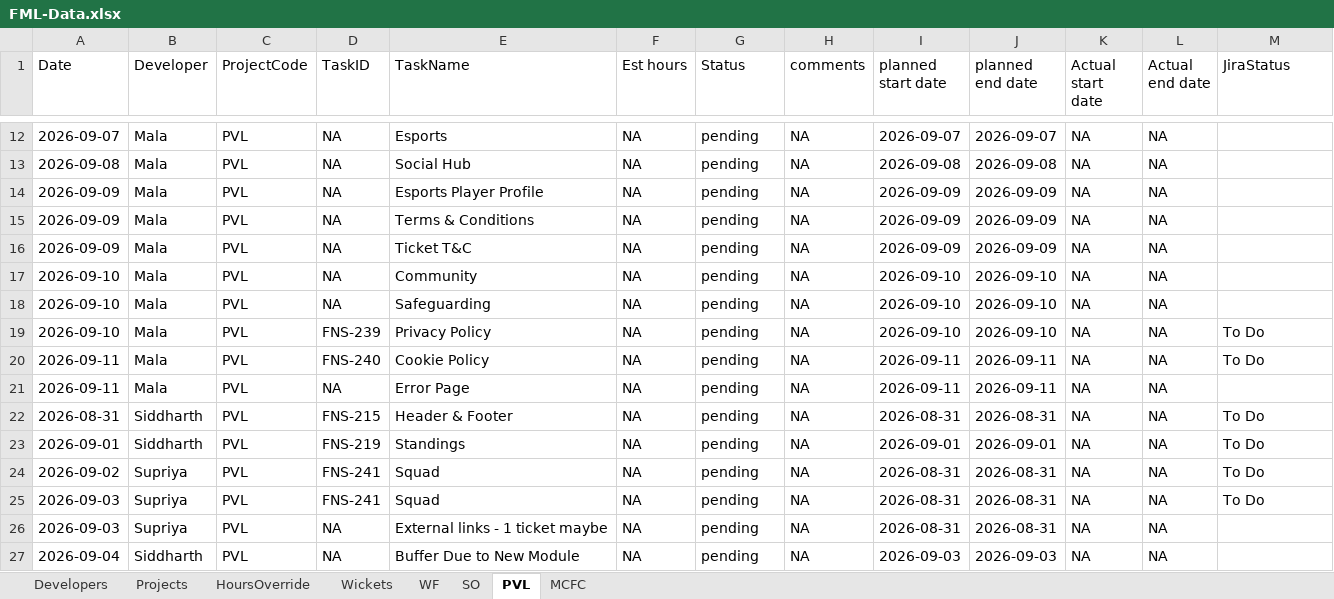
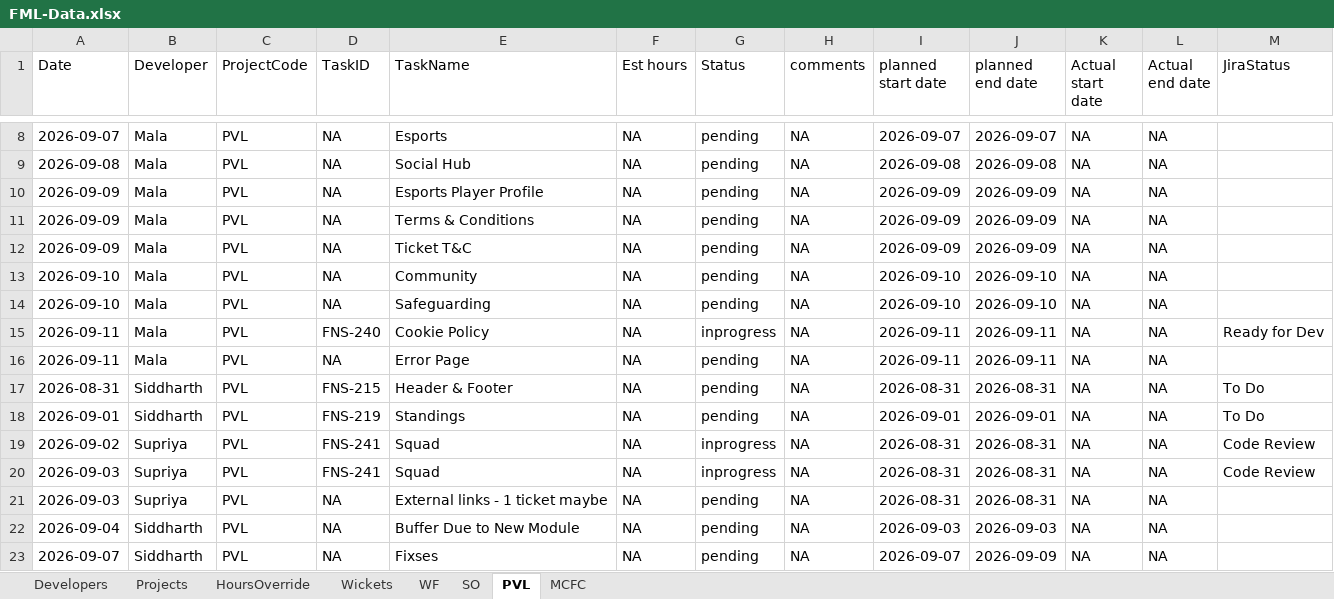
Before and after one commit to shubham-sportz/fanos-migration-league, an Excel workbook: src/data/FML-Data.xlsx, sheet PVL, drawn as a sheet; only a part is shown, gaps mark what is left out; the shorter side is filled out with more unchanged rows; values as stored, in another font and other column widths than the file's, no borders; table styles not drawn; removed rows and columns are numbered as before the commit, all else as after; the diff covers the shown part only; the diff names each change by its address in the sheet, - before the commit and + after, or states it on an @@ line.

```diff
--- a/src/data/FML-Data.xlsx (sheet PVL)
+++ b/src/data/FML-Data.xlsx (sheet PVL)
-row 19: 2026-09-10 | Mala | PVL | FNS-239 | Privacy Policy | NA | pending | NA | 2026-09-10 | 2026-09-10 | NA | NA | To Do
-G15 (Status): pending
+G15 (Status): inprogress
-M15 (JiraStatus): To Do
+M15 (JiraStatus): Ready for Dev
-G19:G20 (Status): pending
+G19:G20 (Status): inprogress
-M19:M20 (JiraStatus): To Do
+M19:M20 (JiraStatus): Code Review
```
Also changed, not shown: 15 removed rows and 6 edited cells elsewhere in this sheet, sheet MCFC, sheet HoursOverride, sheet SO, sheet WF, 1 other file.
